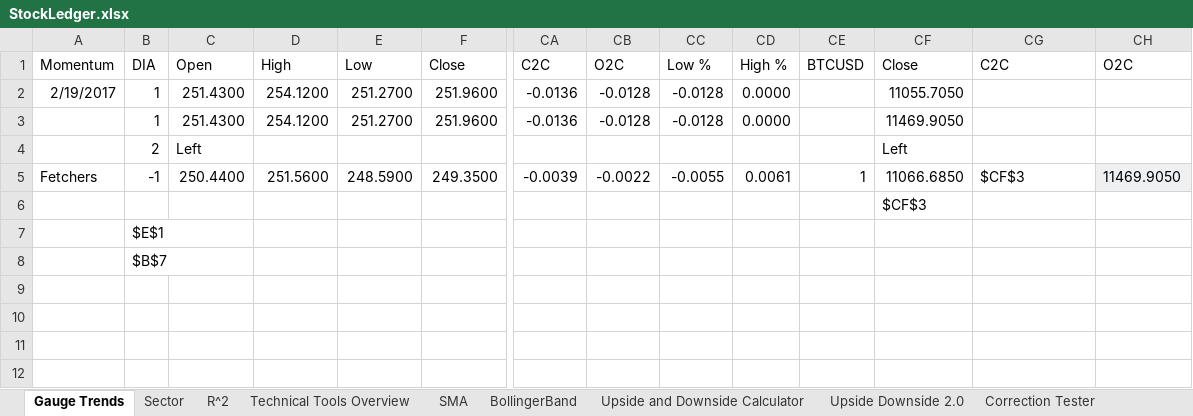
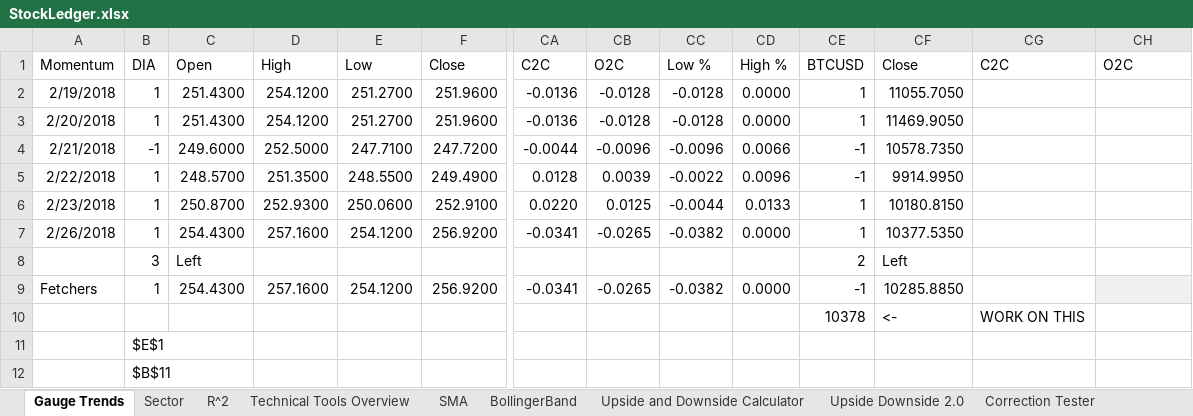
Before and after one commit to aevumtech/googleSheetsStockBarometer, an Excel workbook: StockLedger.xlsx, sheet Gauge Trends, drawn as a sheet; only a part is shown, gaps mark what is left out; values as stored, in another font and other column widths than the file's, no borders; charts and pictures not drawn; removed rows and columns are numbered as before the commit, all else as after; rows hold the shown columns only; the diff names each change by its address in the sheet, - before the commit and + after, or states it on an @@ line.

Commit message:
Updated 100 and 200 SMA queries for Monday

```diff
--- a/StockLedger.xlsx (sheet Gauge Trends)
+++ b/StockLedger.xlsx (sheet Gauge Trends)
-A2: 2/19/2017
+A2: 2/19/2018
-CE2:CE3: (empty)
+CE2:CE3: 1
-A3: (empty)
+A3: 2/20/2018
-row 4:  | 2 | Left |  |  |  |  |  |  |  |  | Left
-row 5: Fetchers | -1 | 250.4400 | 251.5600 | 248.5900 | 249.3500 | -0.0039 | -0.0022 | -0.0055 | 0.0061 | 1 | 11066.6850 | $CF$3 | 11469.9050
-row 6:  |  |  |  |  |  |  |  |  |  |  | $CF$3
+row 4: 2/21/2018 | -1 | 249.6000 | 252.5000 | 247.7100 | 247.7200 | -0.0044 | -0.0096 | -0.0096 | 0.0066 | -1 | 10578.7350
+row 5: 2/22/2018 | 1 | 248.5700 | 251.3500 | 248.5500 | 249.4900 | 0.0128 | 0.0039 | -0.0022 | 0.0096 | -1 | 9914.9950
+row 6: 2/23/2018 | 1 | 250.8700 | 252.9300 | 250.0600 | 252.9100 | 0.0220 | 0.0125 | -0.0044 | 0.0133 | 1 | 10180.8150
+row 7: 2/26/2018 | 1 | 254.4300 | 257.1600 | 254.1200 | 256.9200 | -0.0341 | -0.0265 | -0.0382 | 0.0000 | 1 | 10377.5350
+row 8:  | 3 | Left |  |  |  |  |  |  |  | 2 | Left
+row 9: Fetchers | 1 | 254.4300 | 257.1600 | 254.1200 | 256.9200 | -0.0341 | -0.0265 | -0.0382 | 0.0000 | -1 | 10285.8850
+row 10:  |  |  |  |  |  |  |  |  |  | 10378 | <- | WORK ON THIS
-B12: $B$7
+B12: $B$11
```
Also changed, not shown: sheet SMA, sheet Correction Tester, formulas that keep their value.
